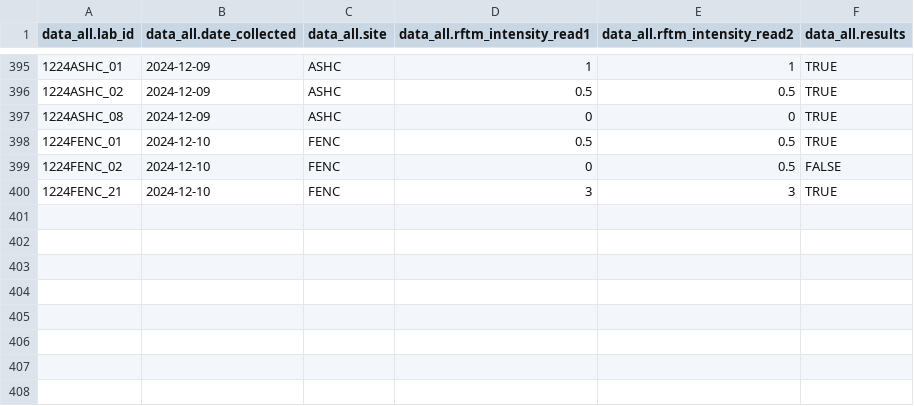
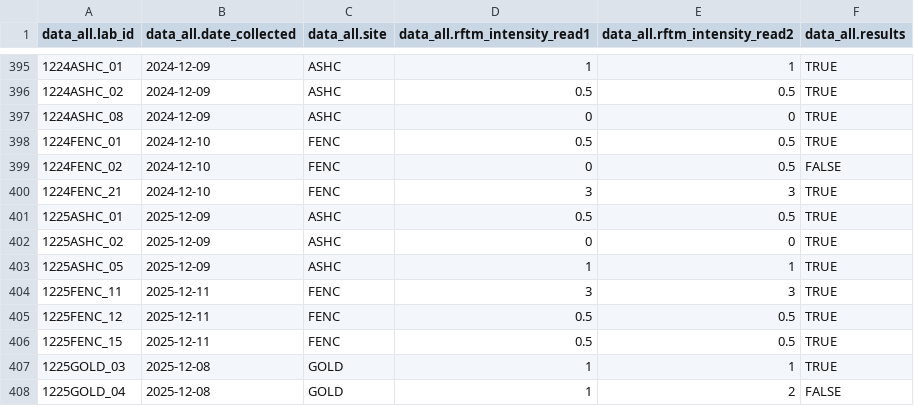
Before and after one commit to NEFSC/EAD-ASEB_EPA_LISS_Disease_Surveillance, a CSV file: Lab_Data_RFTM/output/Accuracy_RFTM_intensity_data.csv, drawn as a sheet; only a part is shown, gaps mark what is left out.

Commit message:
QAQC - RFTM

```diff
--- a/Lab_Data_RFTM/output/Accuracy_RFTM_intensity_data.csv
+++ b/Lab_Data_RFTM/output/Accuracy_RFTM_intensity_data.csv
@@ -400 +400,9 @@
 "1224FENC_21",2024-12-10,"FENC",3,3,"TRUE"
+"1225ASHC_01",2025-12-09,"ASHC",0.5,0.5,"TRUE"
+"1225ASHC_02",2025-12-09,"ASHC",0,0,"TRUE"
+"1225ASHC_05",2025-12-09,"ASHC",1,1,"TRUE"
+"1225FENC_11",2025-12-11,"FENC",3,3,"TRUE"
+"1225FENC_12",2025-12-11,"FENC",0.5,0.5,"TRUE"
+"1225FENC_15",2025-12-11,"FENC",0.5,0.5,"TRUE"
+"1225GOLD_03",2025-12-08,"GOLD",1,1,"TRUE"
+"1225GOLD_04",2025-12-08,"GOLD",1,2,"FALSE"
```
Also changed, not shown: Lab_Data_RFTM/output/Completeness_RFTM_intensity_data.csv, 19 other files.
